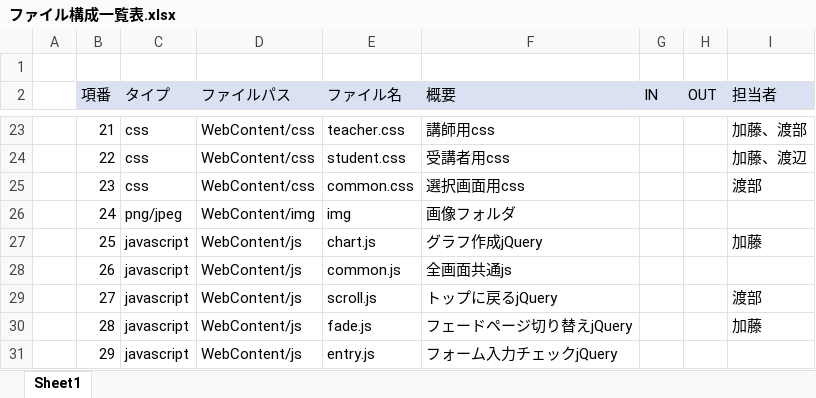
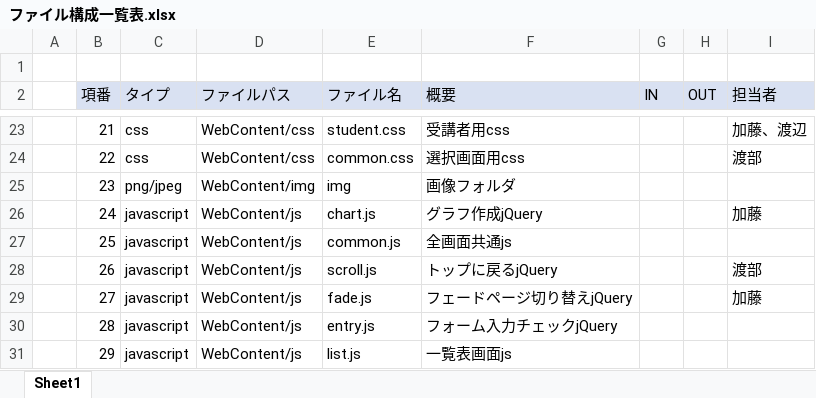
Before and after one commit to DOJO-2021/E-2, an Excel workbook: documents/03内部設計/ファイル構成一覧表.xlsx, sheet Sheet1, drawn as a sheet; only a part is shown, gaps mark what is left out; values as stored, in another font and other column widths than the file's, no borders; the diff covers the shown part only; the diff names each change by its address in the sheet, - before the commit and + after, or states it on an @@ line.

```diff
--- a/documents/03内部設計/ファイル構成一覧表.xlsx (sheet Sheet1)
+++ b/documents/03内部設計/ファイル構成一覧表.xlsx (sheet Sheet1)
-E23 (ファイル名): teacher.css
+E23 (ファイル名): student.css
-F23 (概要): 講師用css
+F23 (概要): 受講者用css
-I23 (担当者): 加藤、渡部
+I23 (担当者): 加藤、渡辺
-E24 (ファイル名): student.css
+E24 (ファイル名): common.css
-F24 (概要): 受講者用css
+F24 (概要): 選択画面用css
-I24 (担当者): 加藤、渡辺
+I24 (担当者): 渡部
-C25 (タイプ): css
+C25 (タイプ): png/jpeg
-D25 (ファイルパス): WebContent/css
+D25 (ファイルパス): WebContent/img
-E25 (ファイル名): common.css
+E25 (ファイル名): img
-F25 (概要): 選択画面用css
+F25 (概要): 画像フォルダ
-I25 (担当者): 渡部
+I25 (担当者): (empty)
-C26 (タイプ): png/jpeg
+C26 (タイプ): javascript
-D26 (ファイルパス): WebContent/img
+D26 (ファイルパス): WebContent/js
-E26 (ファイル名): img
+E26 (ファイル名): chart.js
-F26 (概要): 画像フォルダ
+F26 (概要): グラフ作成jQuery
-I26 (担当者): (empty)
+I26 (担当者): 加藤
-E27 (ファイル名): chart.js
+E27 (ファイル名): common.js
-F27 (概要): グラフ作成jQuery
+F27 (概要): 全画面共通js
-I27 (担当者): 加藤
+I27 (担当者): (empty)
-E28 (ファイル名): common.js
+E28 (ファイル名): scroll.js
-F28 (概要): 全画面共通js
+F28 (概要): トップに戻るjQuery
-I28 (担当者): (empty)
+I28 (担当者): 渡部
-E29 (ファイル名): scroll.js
+E29 (ファイル名): fade.js
-F29 (概要): トップに戻るjQuery
+F29 (概要): フェードページ切り替えjQuery
-I29 (担当者): 渡部
+I29 (担当者): 加藤
-E30 (ファイル名): fade.js
+E30 (ファイル名): entry.js
-F30 (概要): フェードページ切り替えjQuery
+F30 (概要): フォーム入力チェックjQuery
-I30 (担当者): 加藤
+I30 (担当者): (empty)
-E31 (ファイル名): entry.js
+E31 (ファイル名): list.js
-F31 (概要): フォーム入力チェックjQuery
+F31 (概要): 一覧表画面js
```
Also changed, not shown: 136 edited cells elsewhere in this sheet, documents/02外部設計/02DB定義書_ユーザーライク.xlsx, documents/02外部設計/03外部設計書_機能名.xlsx, 19 other files.
